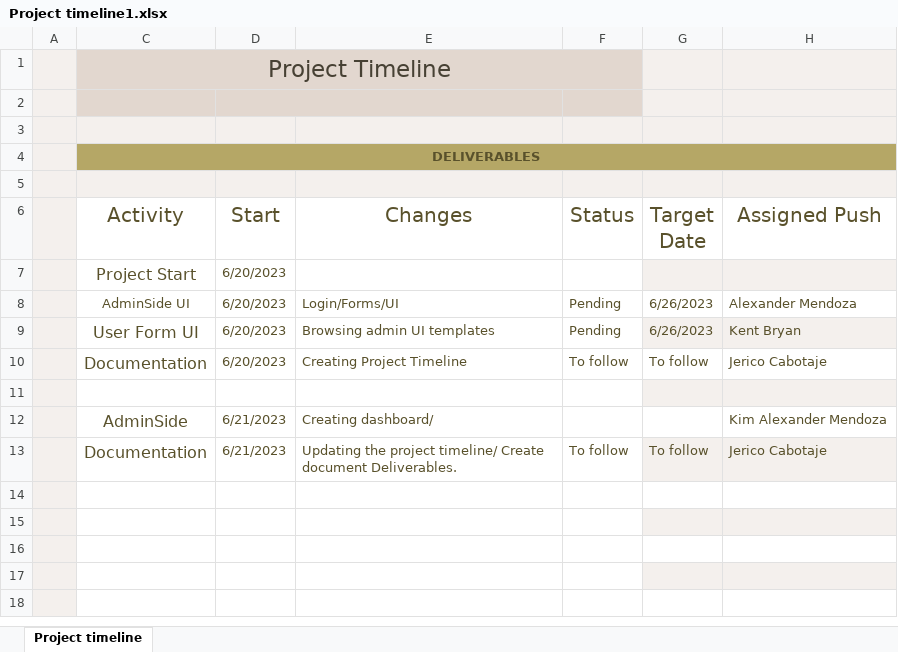
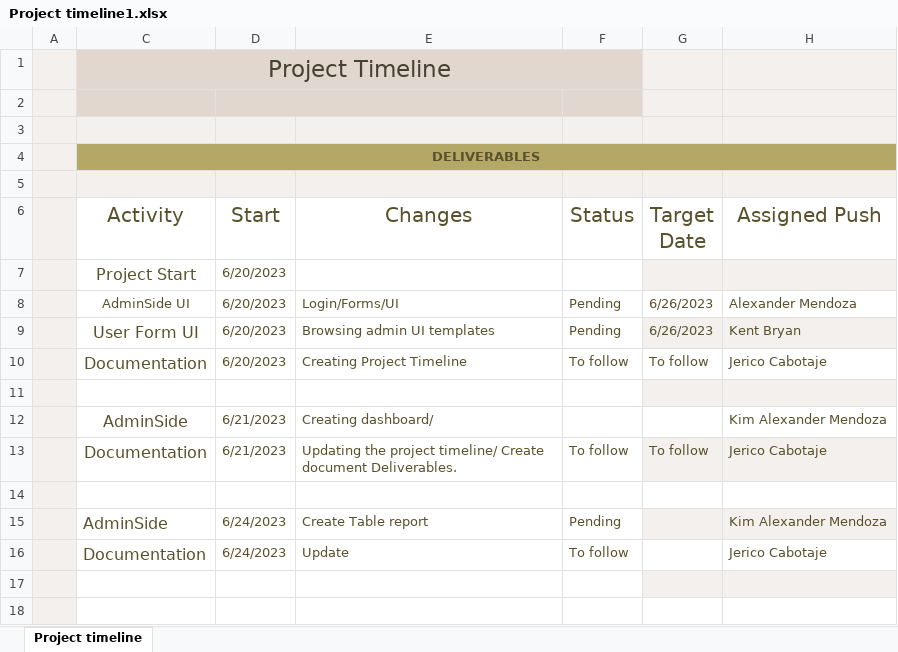
Before and after one commit to alxmndz/tpms, an Excel workbook: Documentation/Project timeline1.xlsx, sheet Project timeline, drawn as a sheet; values as stored, in another font and other column widths than the file's, no borders; charts and pictures and table styles not drawn; the diff names each change by its address in the sheet, - before the commit and + after, or states it on an @@ line.

Commit message:
Updated

```diff
--- a/Documentation/Project timeline1.xlsx (sheet Project timeline)
+++ b/Documentation/Project timeline1.xlsx (sheet Project timeline)
-row 15: (empty)
+row 15:  | AdminSide | 6/24/2023 | Create Table report | Pending |  | Kim Alexander Mendoza
-row 16: (empty)
+row 16:  | Documentation | 6/24/2023 | Update | To follow |  | Jerico Cabotaje
```
